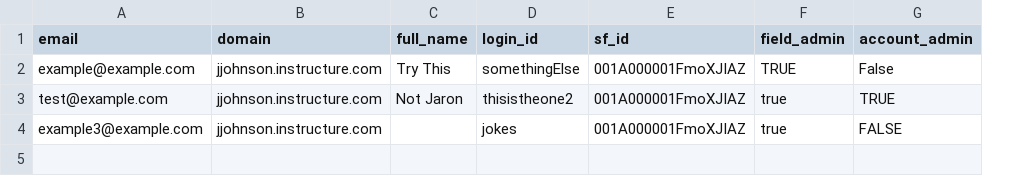
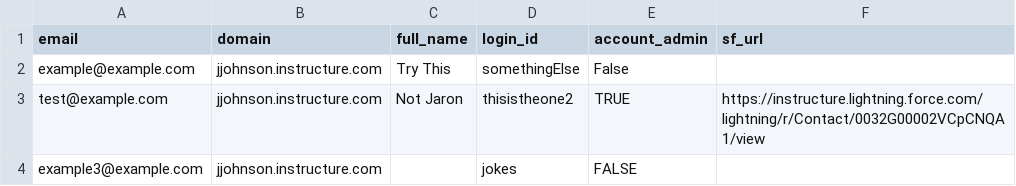
Before and after one commit to jaronrayj/field-admin-puppeteer, a CSV file: csv-storage/test.csv, drawn as a sheet; removed rows and columns are numbered as before the commit, all else as after; the diff names each change by its address in the sheet, - before the commit and + after, or states it on an @@ line.

```diff
--- a/csv-storage/test.csv
+++ b/csv-storage/test.csv
-column E (sf_id), rows 2-4: all 001A000001FmoXJIAZ
-column F (field_admin), rows 2-4: TRUE | true | true
+column F (sf_url), row 3: https://instructure.lightning.force.com/lightning/r/Contact/0032G00002VCpCNQA1/view
```
Also changed, not shown: 7 other files.
